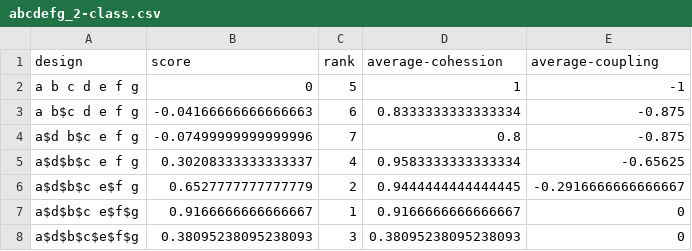
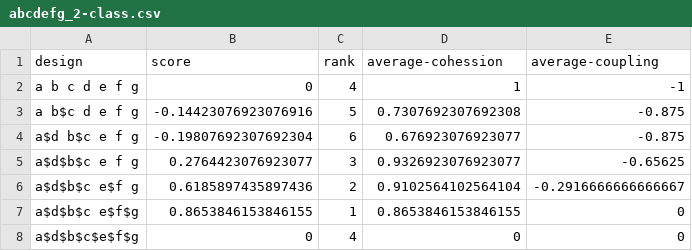
Before and after one commit to mohayemin/OO.js, a CSV file: results/abcdefg_2-class.csv, drawn as a sheet.

```diff
--- a/results/abcdefg_2-class.csv
+++ b/results/abcdefg_2-class.csv
@@ -1,8 +1,8 @@
 "design","score","rank","average-cohession","average-coupling"
-"a b c d e f g",0,5,1,-1
-"a b$c d e f g",-0.04166666666666663,6,0.8333333333333334,-0.875
-"a$d b$c e f g",-0.07499999999999996,7,0.8,-0.875
-"a$d$b$c e f g",0.30208333333333337,4,0.9583333333333334,-0.65625
-"a$d$b$c e$f g",0.6527777777777779,2,0.9444444444444445,-0.2916666666666667
-"a$d$b$c e$f$g",0.9166666666666667,1,0.9166666666666667,0
-"a$d$b$c$e$f$g",0.38095238095238093,3,0.38095238095238093,0
+"a b c d e f g",0,4,1,-1
+"a b$c d e f g",-0.14423076923076916,5,0.7307692307692308,-0.875
+"a$d b$c e f g",-0.19807692307692304,6,0.676923076923077,-0.875
+"a$d$b$c e f g",0.2764423076923077,3,0.9326923076923077,-0.65625
+"a$d$b$c e$f g",0.6185897435897436,2,0.9102564102564104,-0.2916666666666667
+"a$d$b$c e$f$g",0.8653846153846155,1,0.8653846153846155,0
+"a$d$b$c$e$f$g",0,4,0,0
```
Also changed, not shown: results/abcdefg_d-calls-g.csv, results/code.csv, 1 other file.
